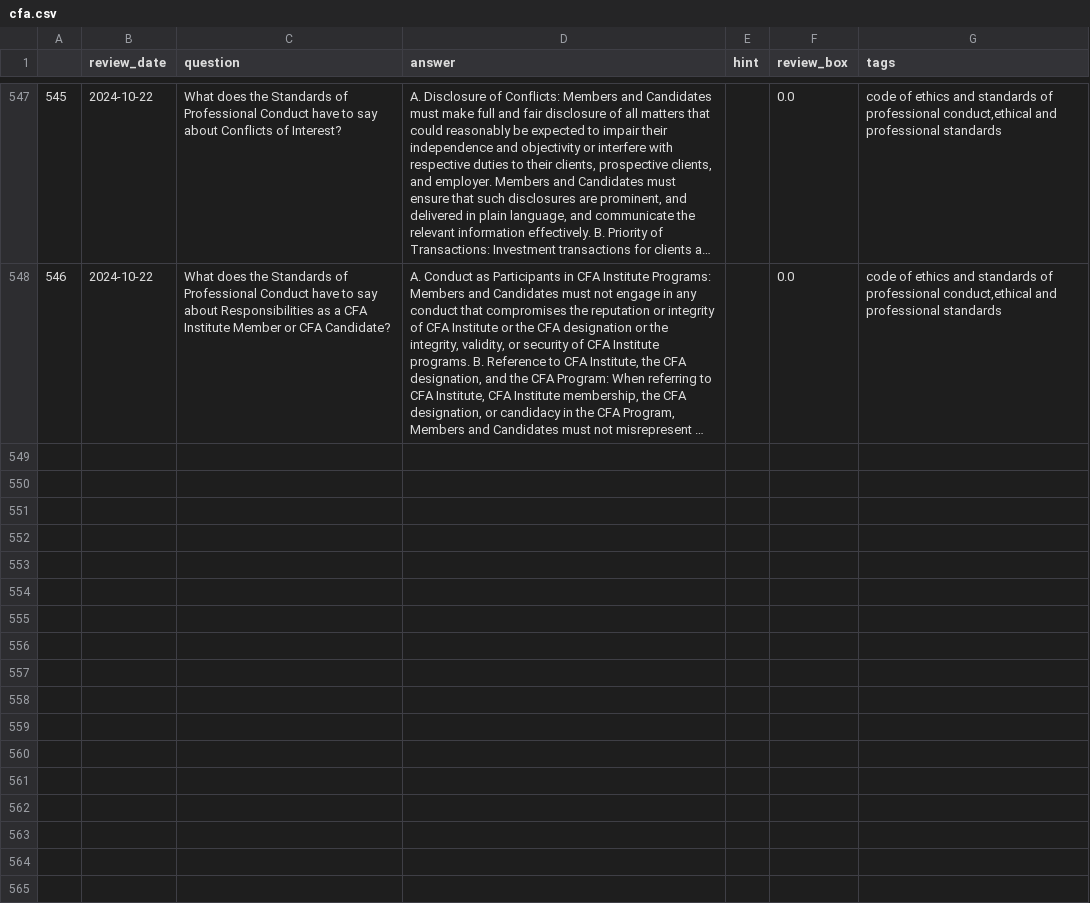
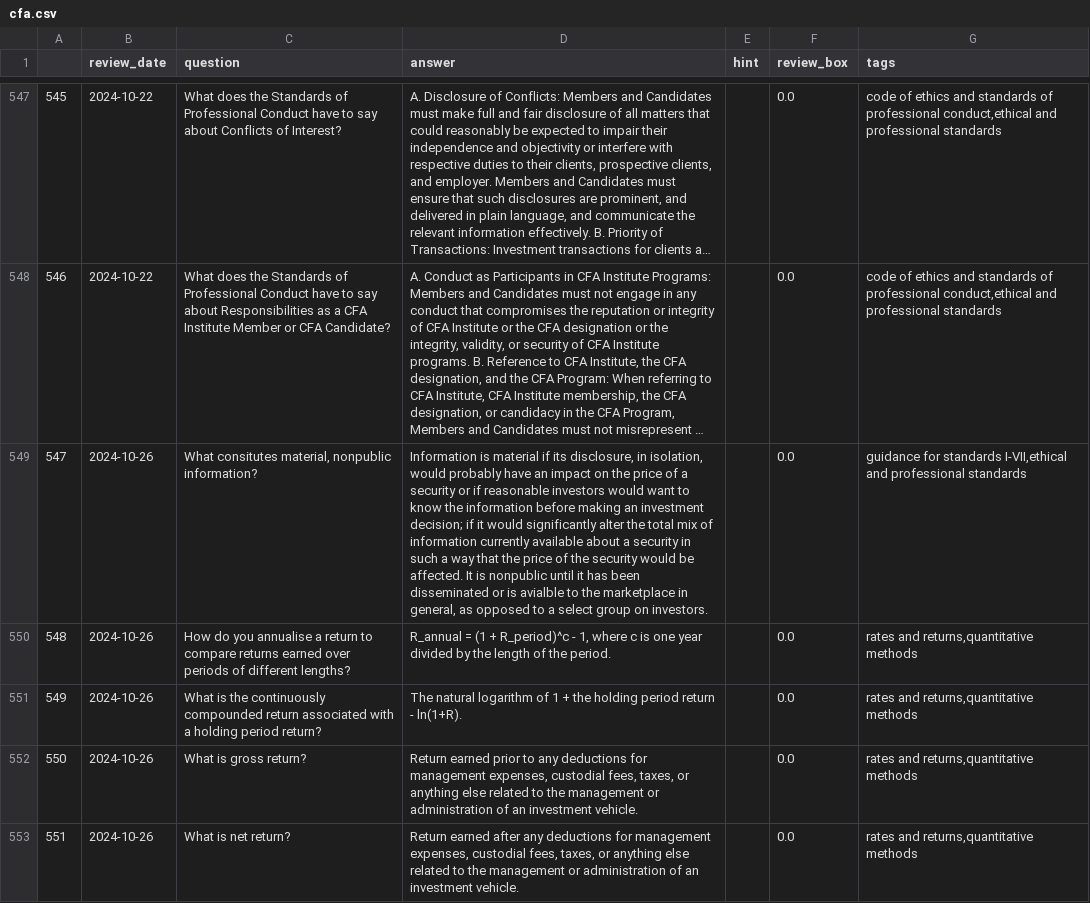
Before and after one commit to LankyLuke97/study-planning, a CSV file: cfa.csv, drawn as a sheet; only a part is shown, gaps mark what is left out; long unchanged cells end in …; the diff covers the shown part only; the diff names each change by its address in the sheet, - before the commit and + after, or states it on an @@ line.

Commit message:
Updates questions 25/10/2024

```diff
--- a/cfa.csv
+++ b/cfa.csv
+row 549: 547 | 2024-10-26 | What consitutes material, nonpublic information? | Information is material if its disclosure, in isolation, would probably have an impact on the price of a security or if reasonable investors would want to know the information before making an investment decision; if it would significantly alter the total mix of information currently available about a security in such a way that the price of the security would be affected. It is nonpublic until it has been disseminated or is avialble to the marketplace in general, as opposed to a select group on investors. |  | 0.0 | guidance for standards I-VII,ethical and professional standards
+row 550: 548 | 2024-10-26 | How do you annualise a return to compare returns earned over periods of different lengths? | R_annual = (1 + R_period)^c - 1, where c is one year divided by the length of the period. |  | 0.0 | rates and returns,quantitative methods
+row 551: 549 | 2024-10-26 | What is the continuously compounded return associated with a holding period return? | The natural logarithm of 1 + the holding period return - ln(1+R). |  | 0.0 | rates and returns,quantitative methods
+row 552: 550 | 2024-10-26 | What is gross return? | Return earned prior to any deductions for management expenses, custodial fees, taxes, or anything else related to the management or administration of an investment vehicle. |  | 0.0 | rates and returns,quantitative methods
+row 553: 551 | 2024-10-26 | What is net return? | Return earned after any deductions for management expenses, custodial fees, taxes, or anything else related to the management or administration of an investment vehicle. |  | 0.0 | rates and returns,quantitative methods
```
Also changed, not shown: 4 added rows and 29 edited cells elsewhere in this file.
